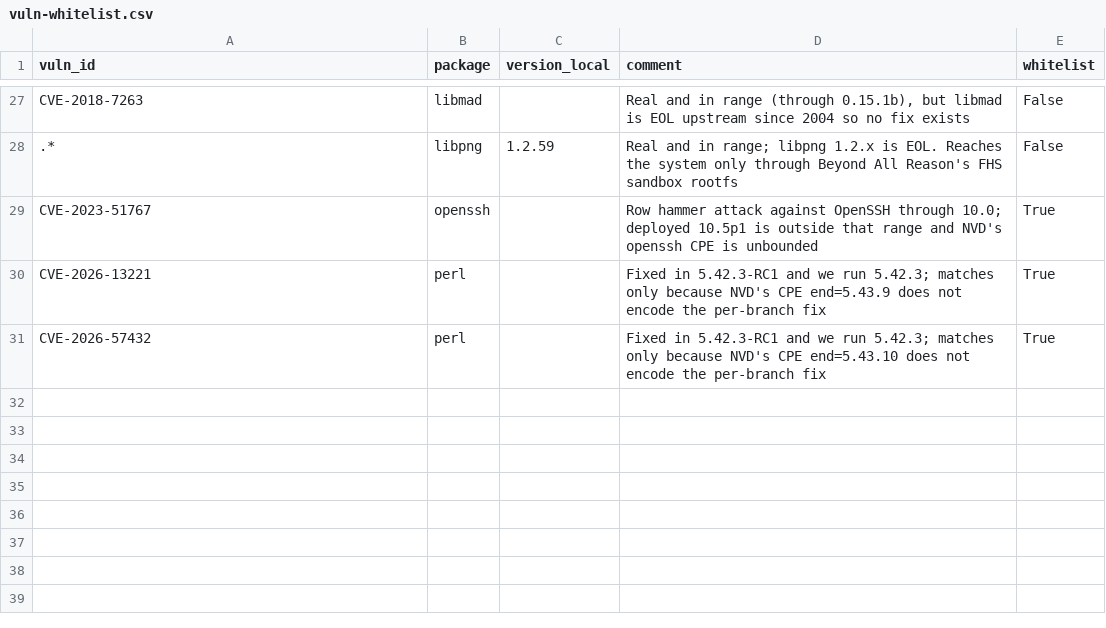
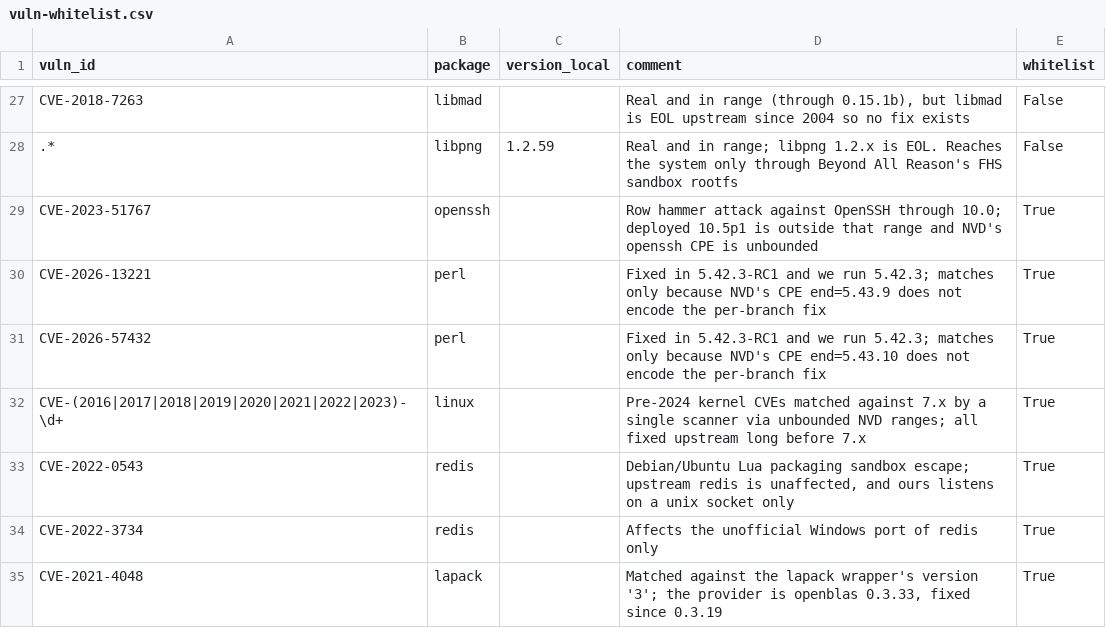
Before and after one commit to Daholli/nixos-config, a CSV file: modules/packages/vuln-whitelist.csv, drawn as a sheet; only a part is shown, gaps mark what is left out; the diff names each change by its address in the sheet, - before the commit and + after, or states it on an @@ line.

```diff
--- a/modules/packages/vuln-whitelist.csv
+++ b/modules/packages/vuln-whitelist.csv
+row 32: CVE-(2016|2017|2018|2019|2020|2021|2022|2023)-\d+ | linux |  | Pre-2024 kernel CVEs matched against 7.x by a single scanner via unbounded NVD ranges; all fixed upstream long before 7.x | True
+row 33: CVE-2022-0543 | redis |  | Debian/Ubuntu Lua packaging sandbox escape; upstream redis is unaffected, and ours listens on a unix socket only | True
+row 34: CVE-2022-3734 | redis |  | Affects the unofficial Windows port of redis only | True
+row 35: CVE-2021-4048 | lapack |  | Matched against the lapack wrapper's version '3'; the provider is openblas 0.3.33, fixed since 0.3.19 | True
```
Also changed, not shown: 4 other files.
